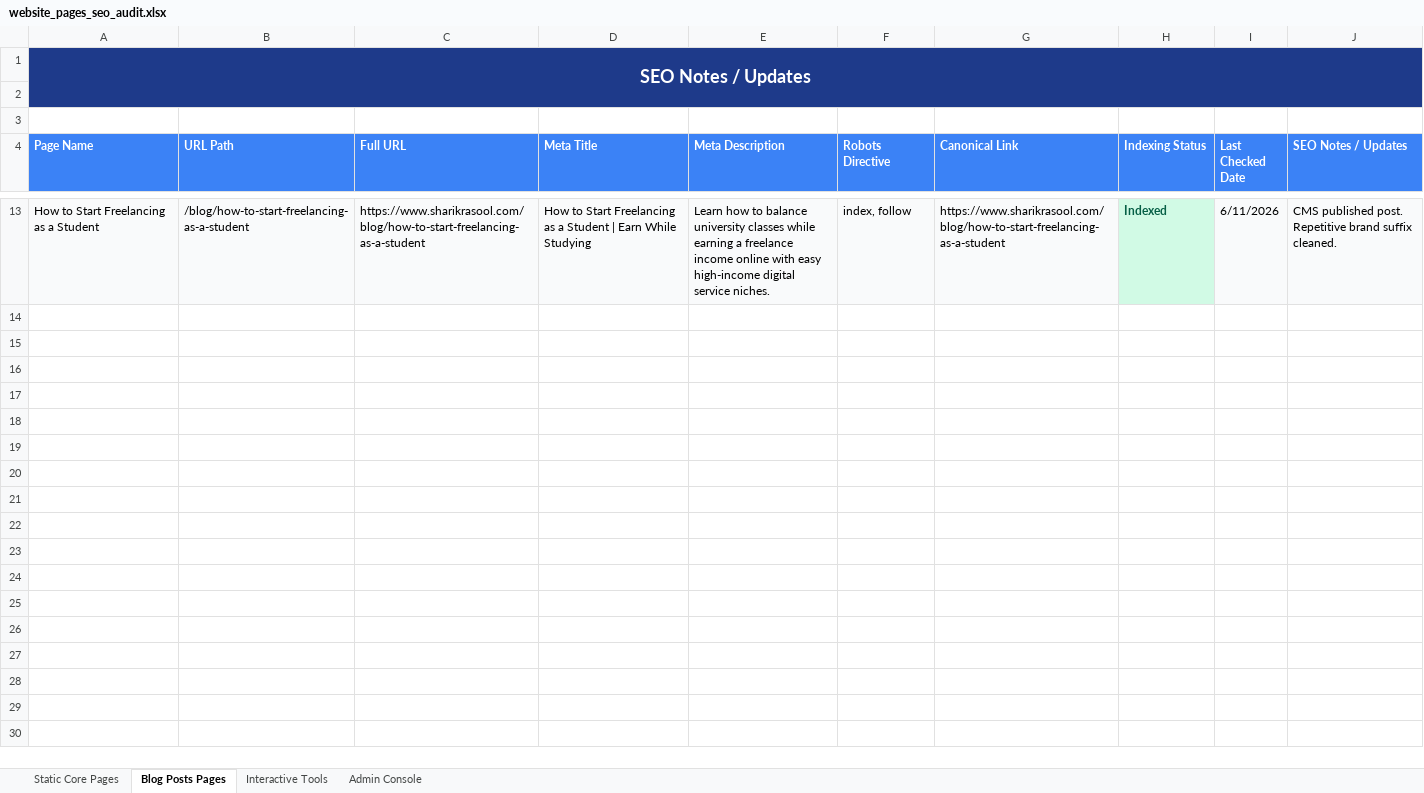
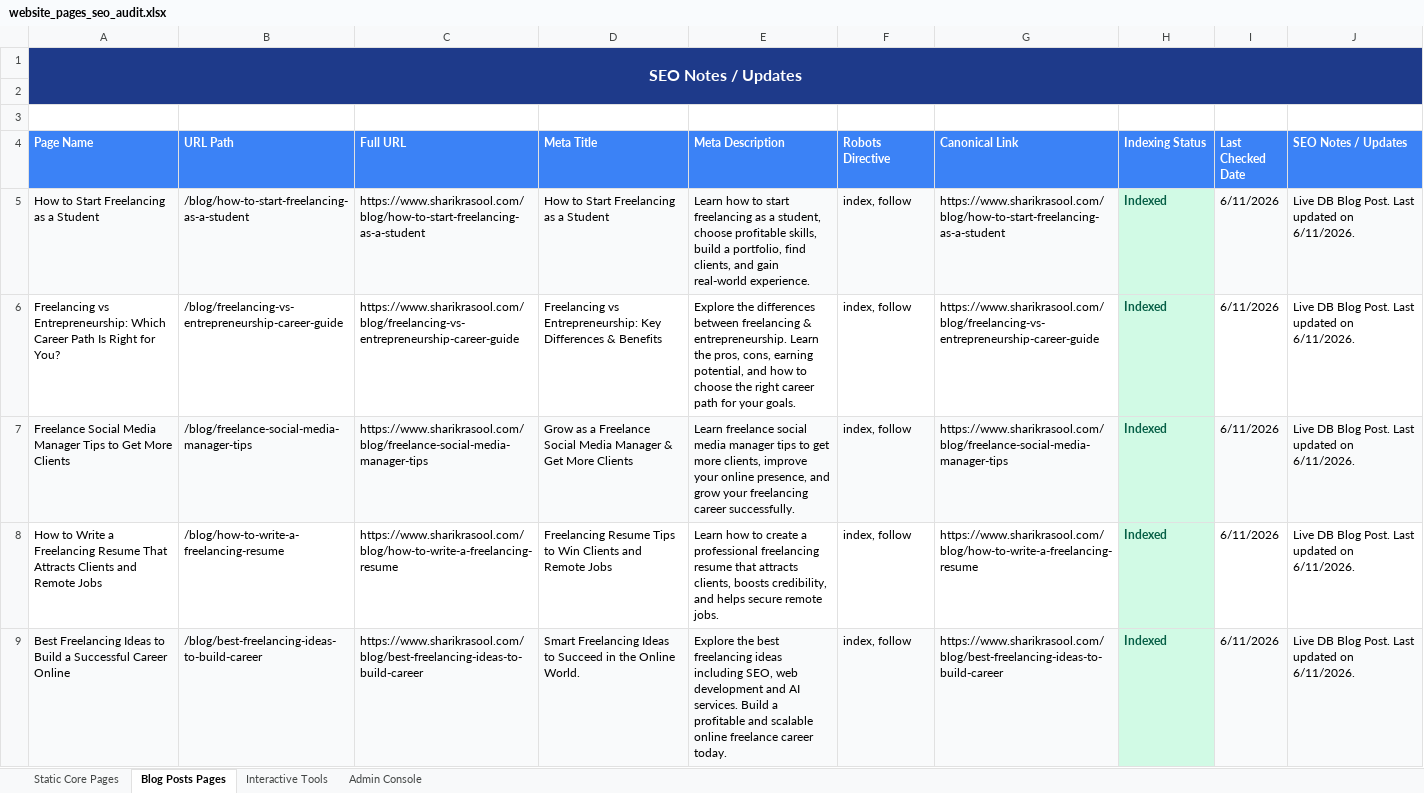
Before and after one commit to sharik-rasool/sharubaba, an Excel workbook: website_pages_seo_audit.xlsx, sheet Blog Posts Pages, drawn as a sheet; only a part is shown, gaps mark what is left out; values as stored, in another font and other column widths than the file's, no borders; addresses are those after the commit; the diff covers the shown part only; the diff names each change by its address in the sheet, - before the commit and + after, or states it on an @@ line.

Commit message:
feat: make Excel spreadsheet generation dynamic, fetch blogs directly from MongoDB, and migrate script to TypeScript

```diff
--- a/website_pages_seo_audit.xlsx (sheet Blog Posts Pages)
+++ b/website_pages_seo_audit.xlsx (sheet Blog Posts Pages)
@@ A1 text size: smaller @@
-D5 (Meta Title): …a Student | Earn While Studying
+D5 (Meta Title): …a Student
-E5 (Meta Description): …how to balance university classes while earning a freelance income online with easy high-income digital service niches.
+E5 (Meta Description): …how to start freelancing as a student, choose profitable skills, build a portfolio, find clients, and gain real-world experience.
-J5 (SEO Notes / Updates): CMS published post. Repetitive brand suffix cleaned.
+J5 (SEO Notes / Updates): Live DB Blog Post. Last updated on 6/11/2026.
+row 6: Freelancing vs Entrepreneurship: Which Career Path Is Right for You? | /blog/freelancing-vs-entrepreneurship-career-guide | https://www.sharikrasool.com/blog/freelancing-vs-entrepreneurship-career-guide | Freelancing vs Entrepreneurship: Key Differences & Benefits | Explore the differences between freelancing & entrepreneurship. Learn the pros, cons, earning potential, and how to choose the right career path for your goals. | index, follow | https://www.sharikrasool.com/blog/freelancing-vs-entrepreneurship-career-guide | Indexed | 6/11/2026 | Live DB Blog Post. Last updated on 6/11/2026.
+row 7: Freelance Social Media Manager Tips to Get More Clients | /blog/freelance-social-media-manager-tips | https://www.sharikrasool.com/blog/freelance-social-media-manager-tips | Grow as a Freelance Social Media Manager & Get More Clients | Learn freelance social media manager tips to get more clients, improve your online presence, and grow your freelancing career successfully. | index, follow | https://www.sharikrasool.com/blog/freelance-social-media-manager-tips | Indexed | 6/11/2026 | Live DB Blog Post. Last updated on 6/11/2026.
+row 8: How to Write a Freelancing Resume That Attracts Clients and Remote Jobs | /blog/how-to-write-a-freelancing-resume | https://www.sharikrasool.com/blog/how-to-write-a-freelancing-resume | Freelancing Resume Tips to Win Clients and Remote Jobs | Learn how to create a professional freelancing resume that attracts clients, boosts credibility, and helps secure remote jobs. | index, follow | https://www.sharikrasool.com/blog/how-to-write-a-freelancing-resume | Indexed | 6/11/2026 | Live DB Blog Post. Last updated on 6/11/2026.
+row 9: Best Freelancing Ideas to Build a Successful Career Online | /blog/best-freelancing-ideas-to-build-career | https://www.sharikrasool.com/blog/best-freelancing-ideas-to-build-career | Smart Freelancing Ideas to Succeed in the Online World. | Explore the best freelancing ideas including SEO, web development and AI services. Build a profitable and scalable online freelance career today. | index, follow | https://www.sharikrasool.com/blog/best-freelancing-ideas-to-build-career | Indexed | 6/11/2026 | Live DB Blog Post. Last updated on 6/11/2026.
```
Also changed, not shown: 4 added rows and 8 removed rows elsewhere in this sheet, sheet Admin Console, sheet Interactive Tools, sheet Static Core Pages, 1 other file.
